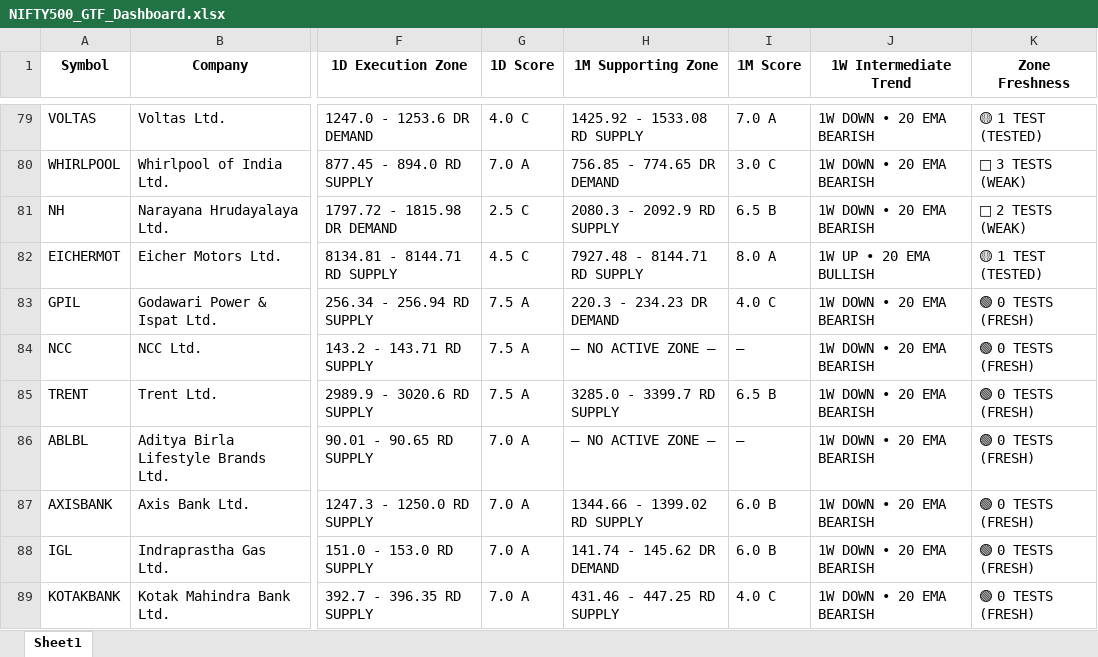
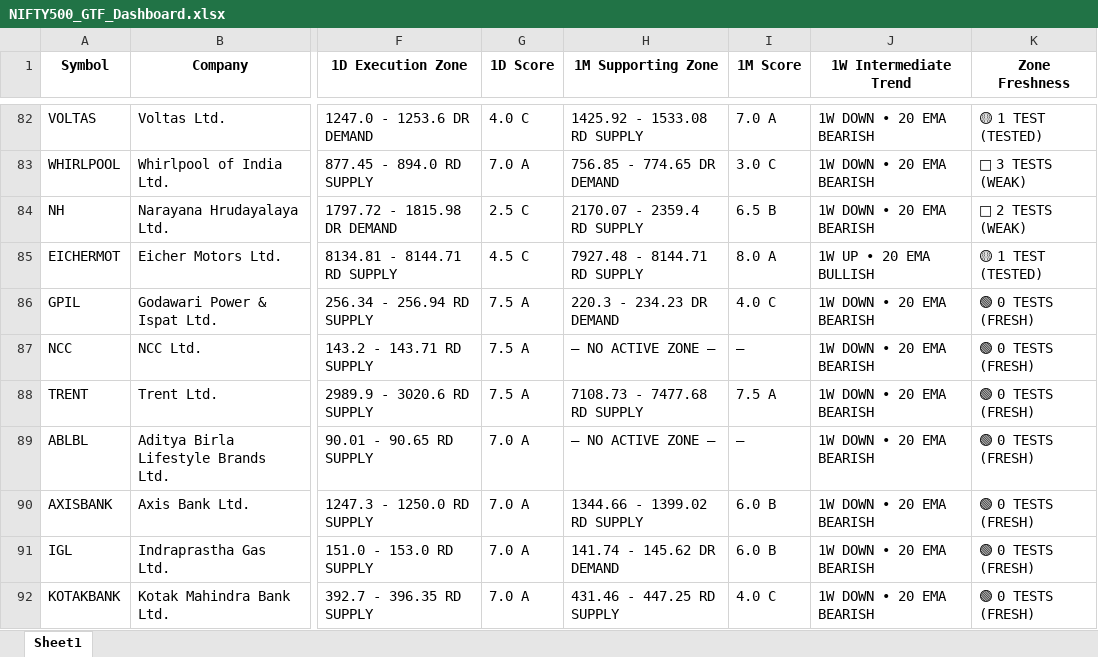
Before and after one commit to heartaltafhussain-lgtm/all-timeframe-stocks, an Excel workbook: NIFTY500_GTF_Dashboard.xlsx, sheet Sheet1, drawn as a sheet; only a part is shown, gaps mark what is left out; values as stored, in another font and other column widths than the file's, no borders; addresses are those after the commit; the diff covers the shown part only; the diff names each change by its address in the sheet, - before the commit and + after, or states it on an @@ line.

```diff
--- a/NIFTY500_GTF_Dashboard.xlsx (sheet Sheet1)
+++ b/NIFTY500_GTF_Dashboard.xlsx (sheet Sheet1)
-H84 (1M Supporting Zone): 2080.3 - 2092.9 RD SUPPLY
+H84 (1M Supporting Zone): 2170.07 - 2359.4 RD SUPPLY
-H88 (1M Supporting Zone): 3285.0 - 3399.7 RD SUPPLY
+H88 (1M Supporting Zone): 7108.73 - 7477.68 RD SUPPLY
-I88 (1M Score): 6.5 B
+I88 (1M Score): 7.5 A
```
Also changed, not shown: 8 added rows, 6 removed rows and 12 edited cells elsewhere in this sheet, 3 other files.
